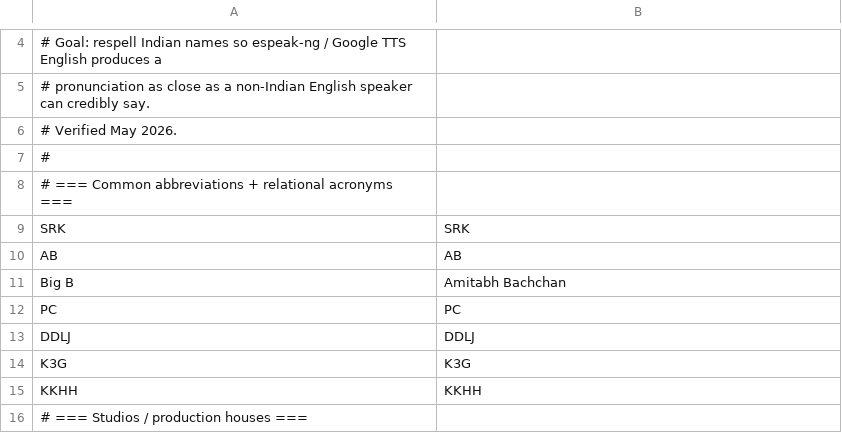
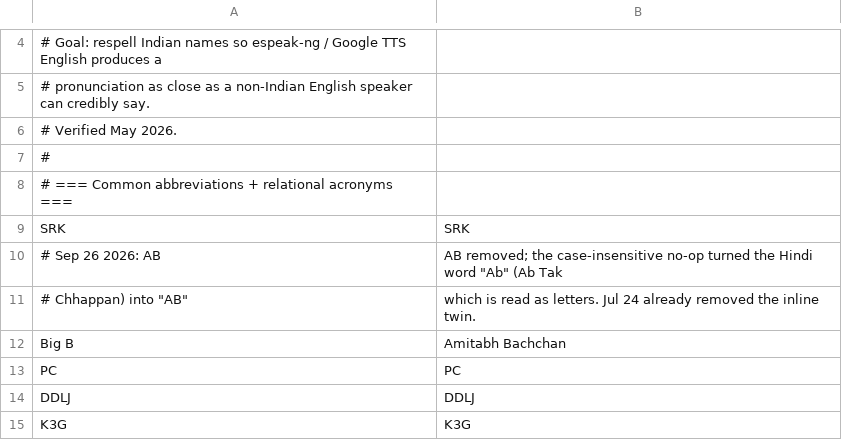
Before and after one commit to buzz9362/halcyon-news-bake, a CSV file: phonetics/bollywood_en.csv, drawn as a sheet; only a part is shown, gaps mark what is left out; the shorter side is filled out with more unchanged rows; removed rows and columns are numbered as before the commit, all else as after; the diff names each change by its address in the sheet, - before the commit and + after, or states it on an @@ line.

```diff
--- a/phonetics/bollywood_en.csv
+++ b/phonetics/bollywood_en.csv
-row 10: AB | AB
+row 10: # Sep 26 2026: AB | AB removed; the case-insensitive no-op turned the Hindi word "Ab" (Ab Tak
+row 11: # Chhappan) into "AB" | which is read as letters. Jul 24 already removed the inline twin.
```
Also changed, not shown: 1 other file.
